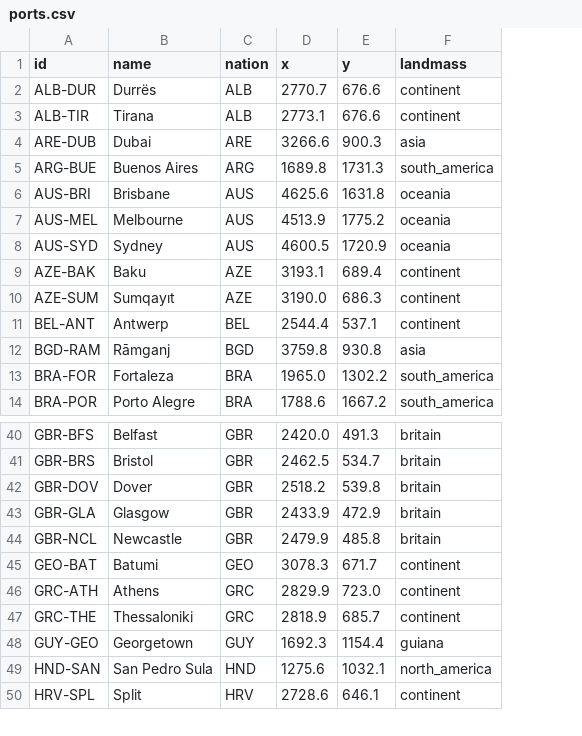
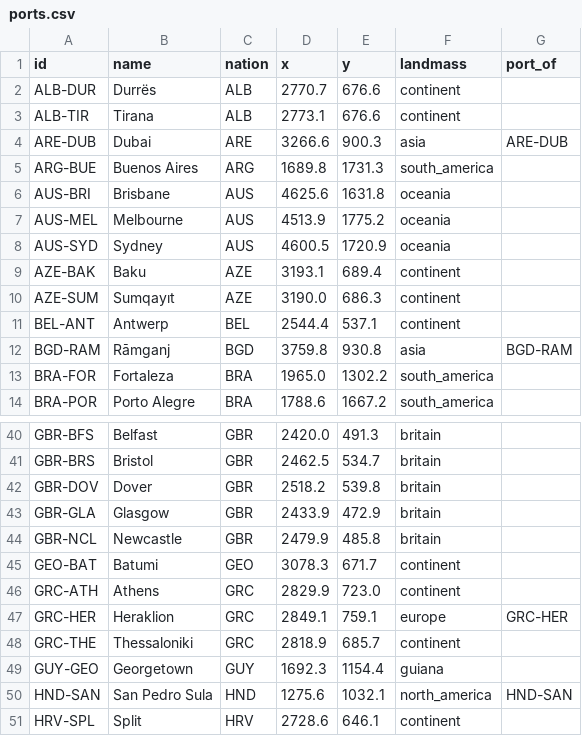
Before and after one commit to Arturstriker3/game-godot, a CSV file: data/definitions/world/out/ports.csv, drawn as a sheet; only a part is shown, gaps mark what is left out; the diff names each change by its address in the sheet, - before the commit and + after, or states it on an @@ line.

```diff
--- a/data/definitions/world/out/ports.csv
+++ b/data/definitions/world/out/ports.csv
+column G (port_of), rows 4-12: ARE-DUB |  |  |  |  |  |  |  | BGD-RAM; row 50: HND-SAN
+row 47: GRC-HER | Heraklion | GRC | 2849.1 | 759.1 | europe | GRC-HER
```
Also changed, not shown: data/definitions/i18n/i18n.csv, data/definitions/scenario/cities.csv, 43 other files.
